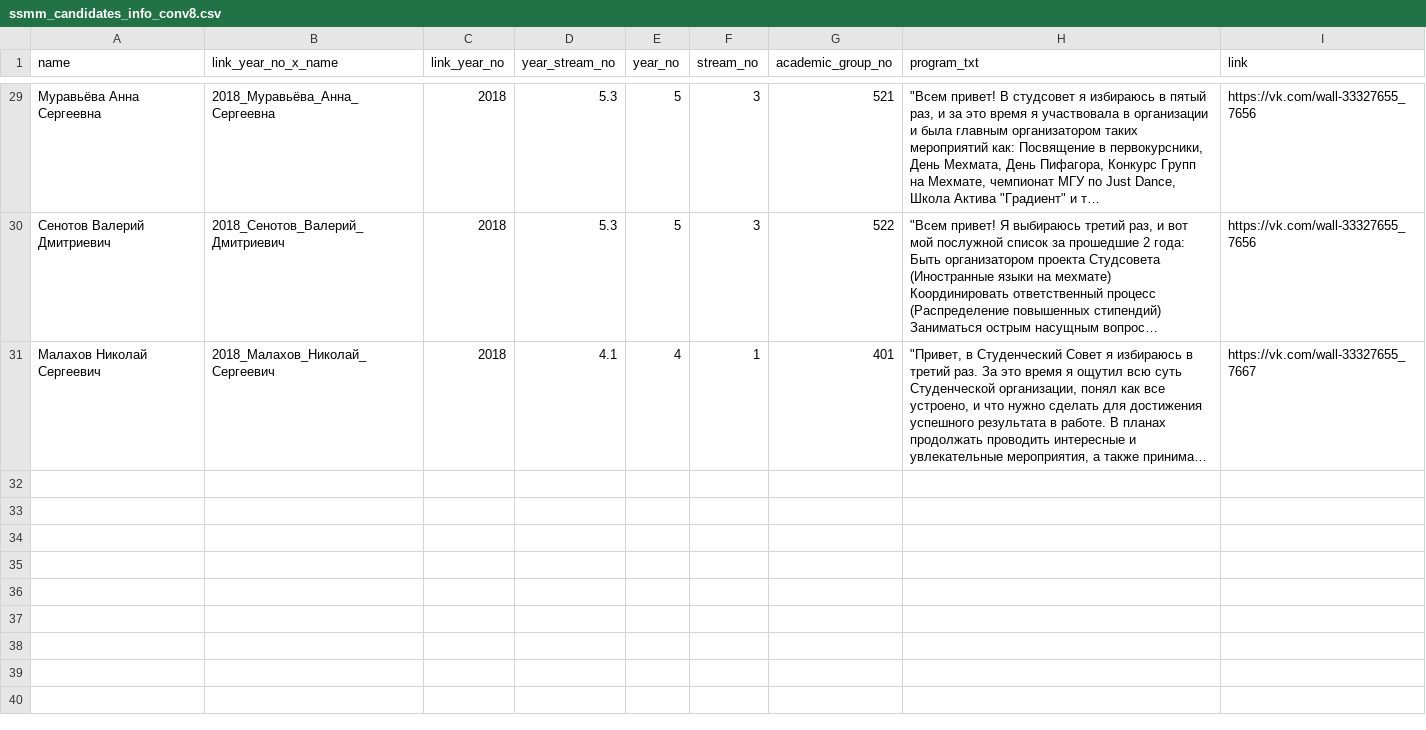
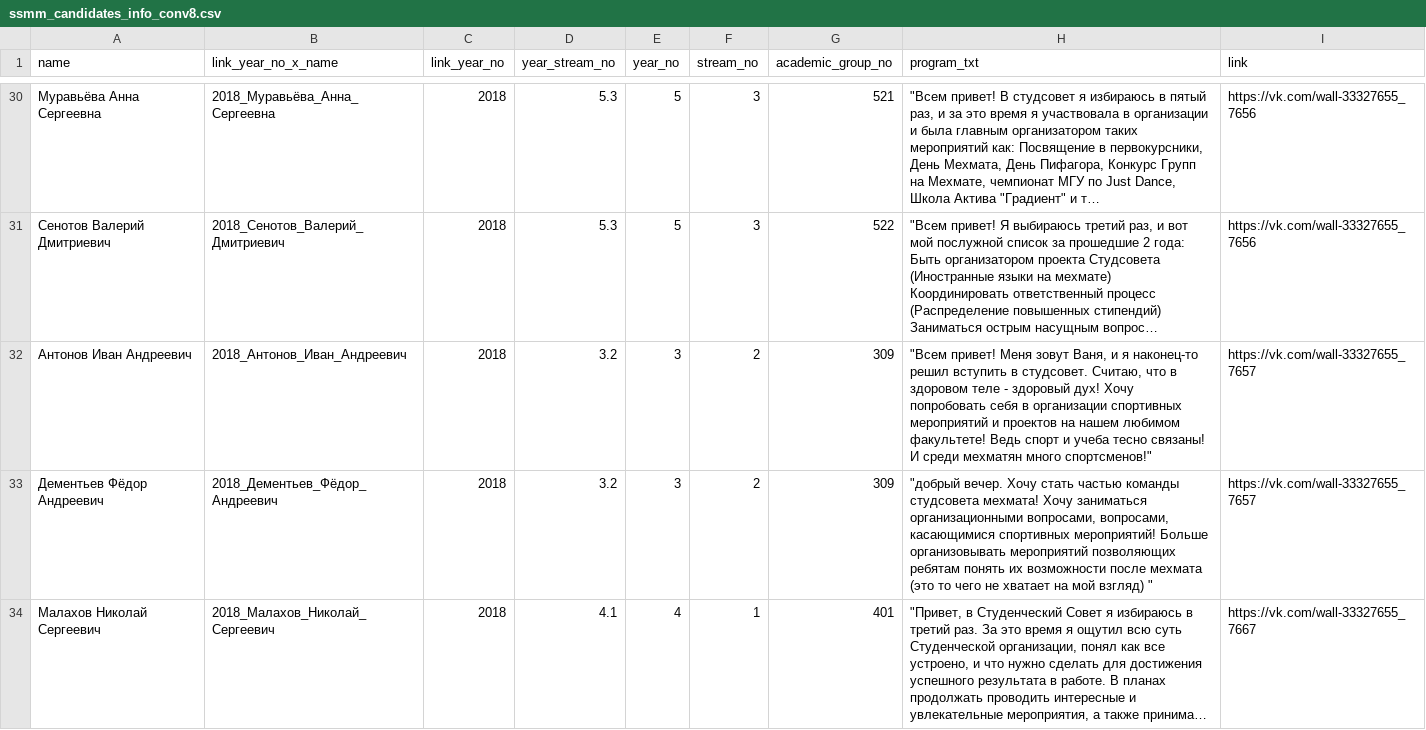
Before and after one commit to am-tropin/ssmm_database, a CSV file: ssmm_candidates_info_conv8.csv, drawn as a sheet; only a part is shown, gaps mark what is left out; long unchanged cells end in …; the diff covers the shown part only; the diff names each change by its address in the sheet, - before the commit and + after, or states it on an @@ line.

Commit message:
fixed names (custom replacing)

```diff
--- a/ssmm_candidates_info_conv8.csv
+++ b/ssmm_candidates_info_conv8.csv
+row 32: Антонов Иван Андреевич | 2018_Антонов_Иван_Андреевич | 2018 | 3.2 | 3 | 2 | 309 | "Всем привет! Меня зовут Ваня, и я наконец-то решил вступить в студсовет. Считаю, что в здоровом теле - здоровый дух! Хочу попробовать себя в организации спортивных мероприятий и проектов на нашем любимом факультете! Ведь спорт и учеба тесно связаны! И среди мехматян много спортсменов!" | https://vk.com/wall-33327655_7657
+row 33: Дементьев Фёдор Андреевич | 2018_Дементьев_Фёдор_Андреевич | 2018 | 3.2 | 3 | 2 | 309 | "добрый вечер. Хочу стать частью команды студсовета мехмата! Хочу заниматься организационными вопросами, вопросами, касающимися спортивных мероприятий! Больше организовывать мероприятий позволяющих ребятам понять их возможности после мехмата (это то чего не хватает на мой взгляд) " | https://vk.com/wall-33327655_7657
```
Also changed, not shown: 3 added rows elsewhere in this file, ssmm_candidates_info_conv10.csv, ssmm_candidates_info_conv11.csv, 9 other files.
